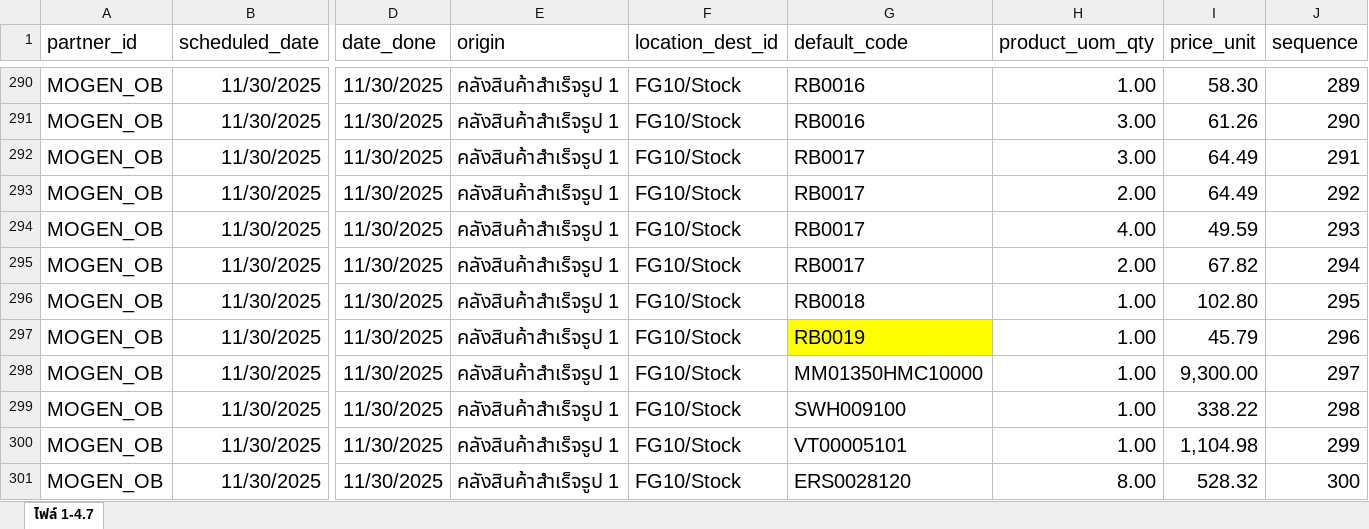
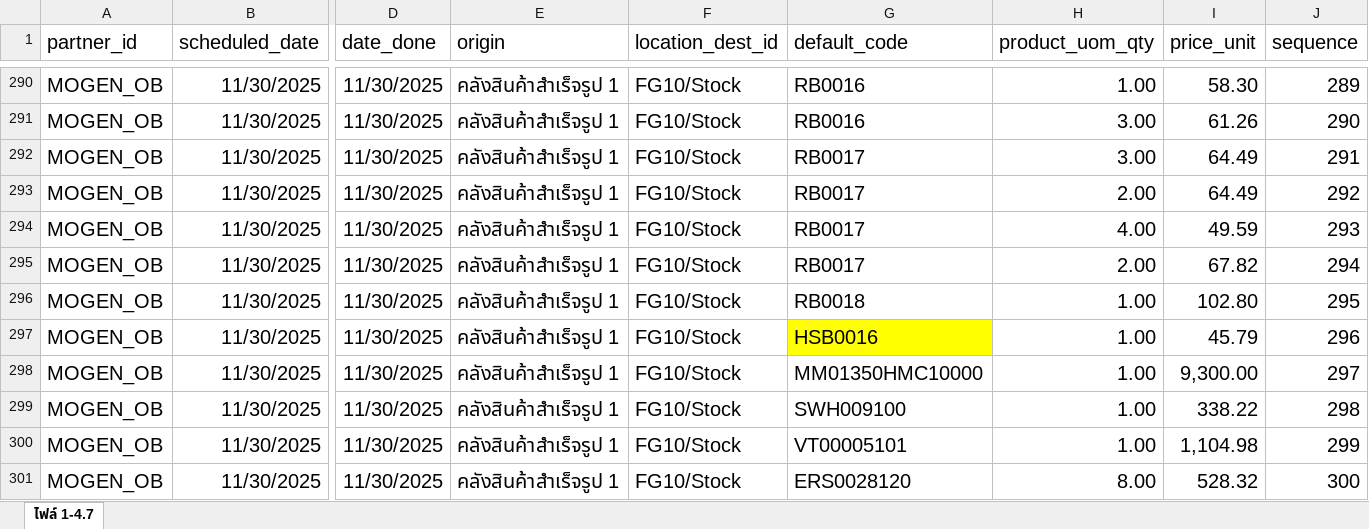
Before and after one commit to apcball/Project1, an Excel workbook: Import_Inventory/16.-4.7 คลังสินค้าสำเร็จรูป 1.xlsx, sheet ไฟล์ 1-4.7, drawn as a sheet; only a part is shown, gaps mark what is left out; values as stored, in another font and other column widths than the file's, no borders; the diff names each change by its address in the sheet, - before the commit and + after, or states it on an @@ line.

```diff
--- a/Import_Inventory/16.-4.7 คลังสินค้าสำเร็จรูป 1.xlsx (sheet ไฟล์ 1-4.7)
+++ b/Import_Inventory/16.-4.7 คลังสินค้าสำเร็จรูป 1.xlsx (sheet ไฟล์ 1-4.7)
-G297 (default_code): RB0019
+G297 (default_code): HSB0016
```
Also changed, not shown: Import_Inventory/11.1-4 คลังวัตถุดิบ Supplier-C.xlsx, 29 other files.
